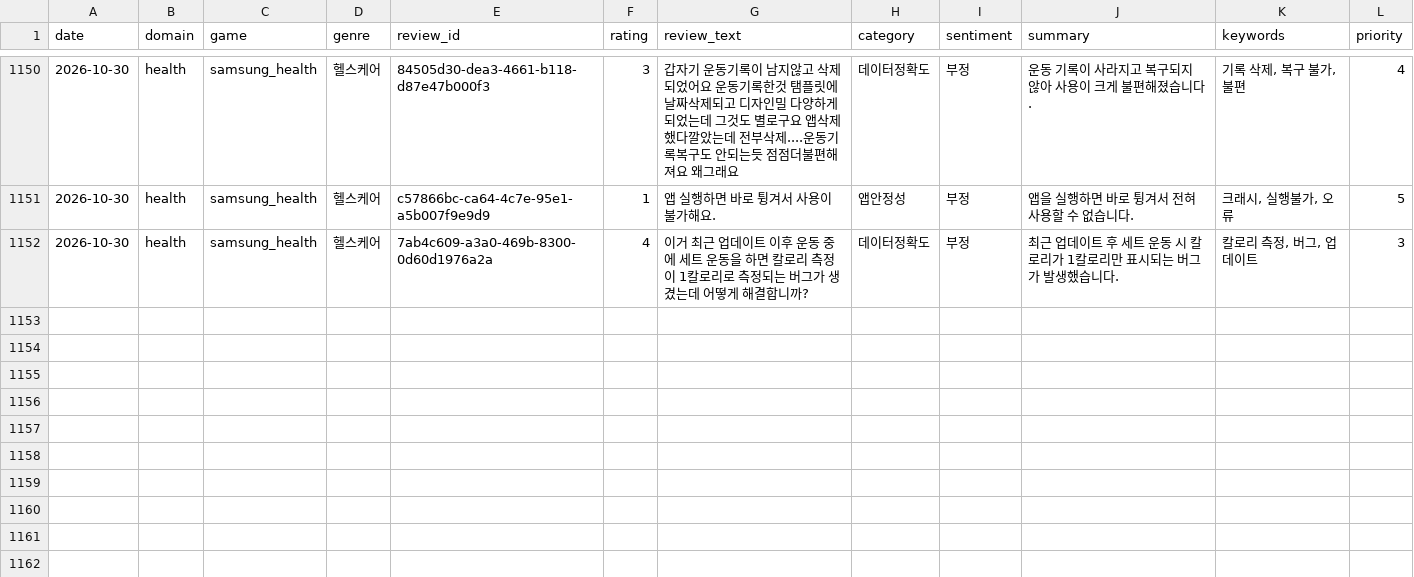
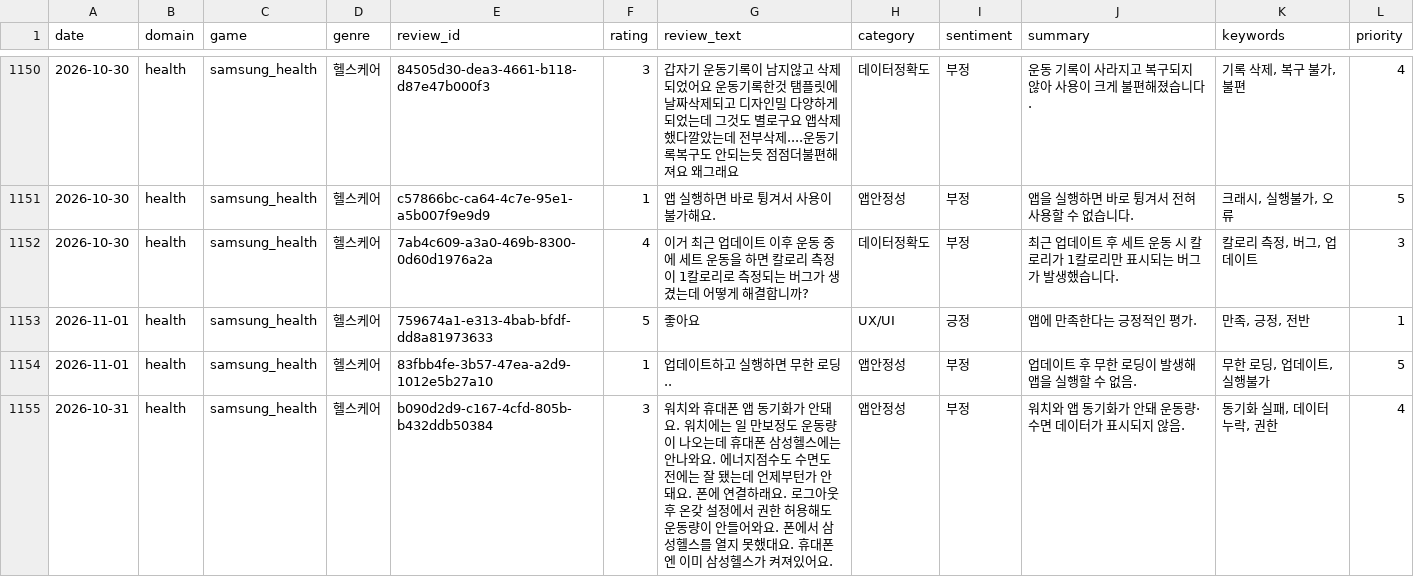
Before and after one commit to roid-eng/game-voc-analyzer, a CSV file: data/reviews.csv, drawn as a sheet; only a part is shown, gaps mark what is left out.

```diff
--- a/data/reviews.csv
+++ b/data/reviews.csv
@@ -1152 +1152,4 @@ date,domain,game,genre,review_id,rating,review_text,category,sentiment,summary,k
 2026-10-30,health,samsung_health,헬스케어,7ab4c609-a3a0-469b-8300-0d60d1976a2a,4,이거 최근 업데이트 이후 운동 중에 세트 운동을 하면 칼로리 측정이 1칼로리로 측정되는 버그가 생겼는데 어떻게 해결합니까?,데이터정확도,부정,최근 업데이트 후 세트 운동 시 칼로리가 1칼로리만 표시되는 버그가 발생했습니다.,"칼로리 측정, 버그, 업데이트",3
+2026-11-01,health,samsung_health,헬스케어,759674a1-e313-4bab-bfdf-dd8a81973633,5,좋아요,UX/UI,긍정,앱에 만족한다는 긍정적인 평가.,"만족, 긍정, 전반",1
+2026-11-01,health,samsung_health,헬스케어,83fbb4fe-3b57-47ea-a2d9-1012e5b27a10,1,업데이트하고 실행하면 무한 로딩..,앱안정성,부정,업데이트 후 무한 로딩이 발생해 앱을 실행할 수 없음.,"무한 로딩, 업데이트, 실행불가",5
+2026-10-31,health,samsung_health,헬스케어,b090d2d9-c167-4cfd-805b-b432ddb50384,3,워치와 휴대폰 앱 동기화가 안돼요. 워치에는 일 만보정도 운동량이 나오는데 휴대폰 삼성헬스에는 안나와요. 에너지점수도 수면도 전에는 잘 됐는데 언제부턴가 안돼요. 폰에 연결하래요. 로그아웃 후 온갖 설정에서 권한 허용해도 운동량이 안들어와요. 폰에서 삼성헬스를 열지 못했대요. 휴대폰엔 이미 삼성헬스가 켜져있어요.,앱안정성,부정,워치와 앱 동기화가 안돼 운동량·수면 데이터가 표시되지 않음.,"동기화 실패, 데이터 누락, 권한",4
```
Also changed, not shown: data/top_issues.csv, 3 other files.
